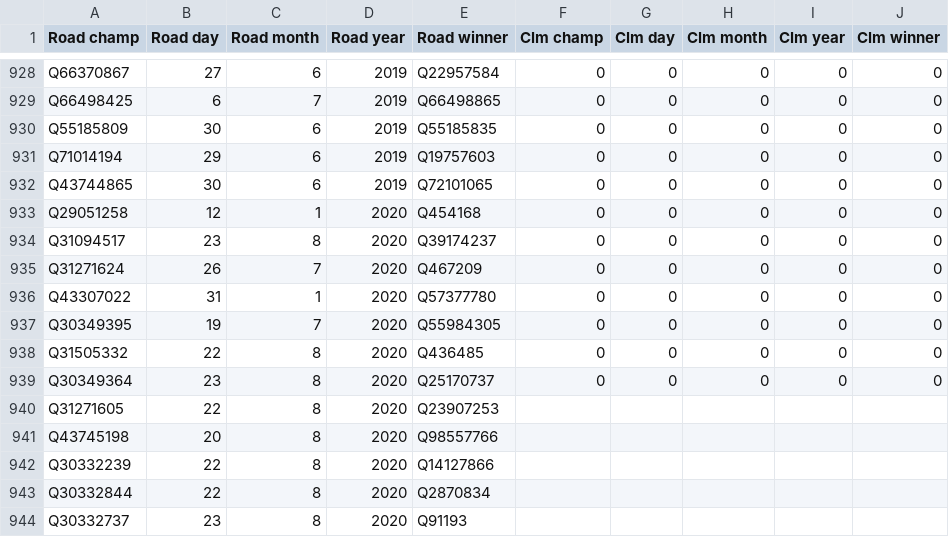
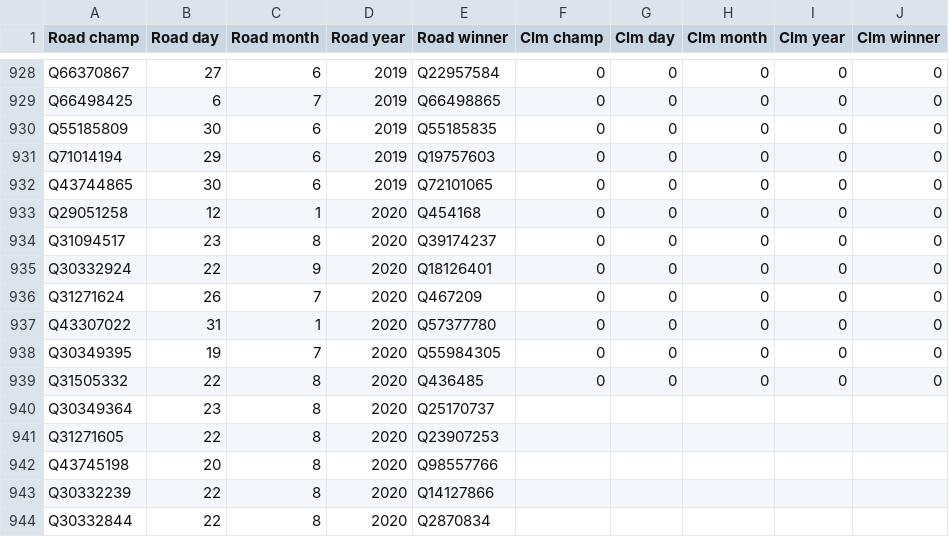
Before and after one commit to psemdel/CyclingInitBot, a CSV file: src/input/champ.csv, drawn as a sheet; only a part is shown, gaps mark what is left out; the shorter side is filled out with more unchanged rows; the diff covers the shown part only.

Commit message:
champ creator qual, add_winner typo, nation_table completion

```diff
--- a/src/input/champ.csv
+++ b/src/input/champ.csv
@@ -934,2 +934,3 @@ Q29051258;12;1;2020;Q454168;0;0;0;0;0
 Q31094517;23;8;2020;Q39174237;0;0;0;0;0
+Q30332924;22;9;2020;Q18126401;0;0;0;0;0
 Q31271624;26;7;2020;Q467209;0;0;0;0;0
@@ -938,3 +939,3 @@ Q30349395;19;7;2020;Q55984305;0;0;0;0;0
 Q31505332;22;8;2020;Q436485;0;0;0;0;0
-Q30349364;23;8;2020;Q25170737;0;0;0;0;0
+Q30349364;23;8;2020;Q25170737;;;;;
 Q31271605;22;8;2020;Q23907253;;;;;
```
Also changed, not shown: 2 added rows and 60 edited cells elsewhere in this file, 5 other files.
